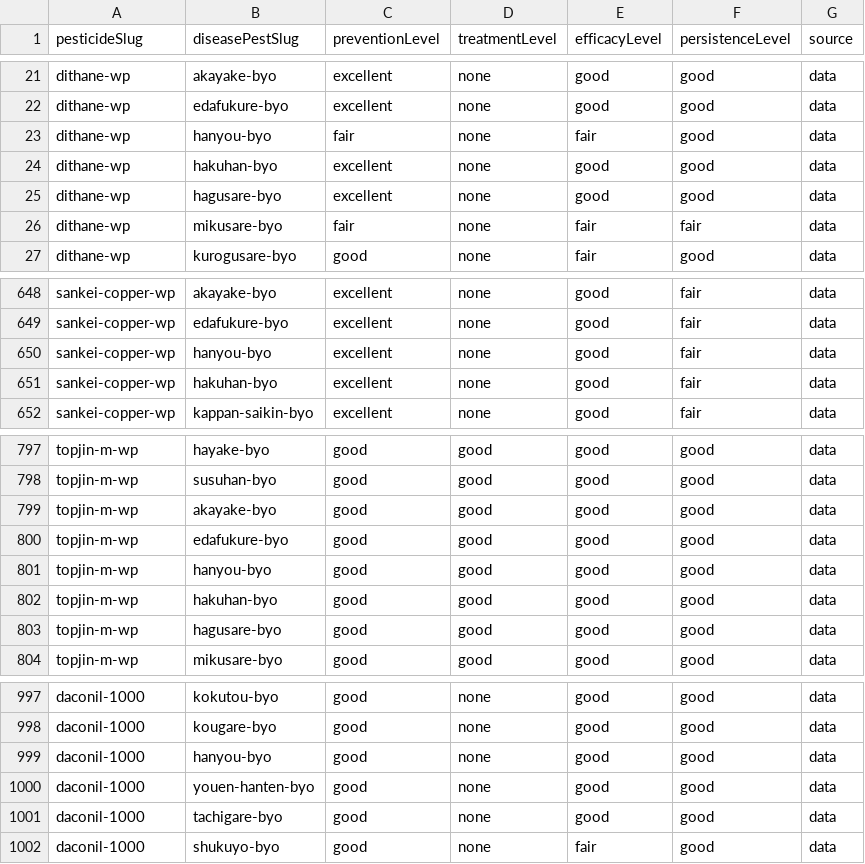
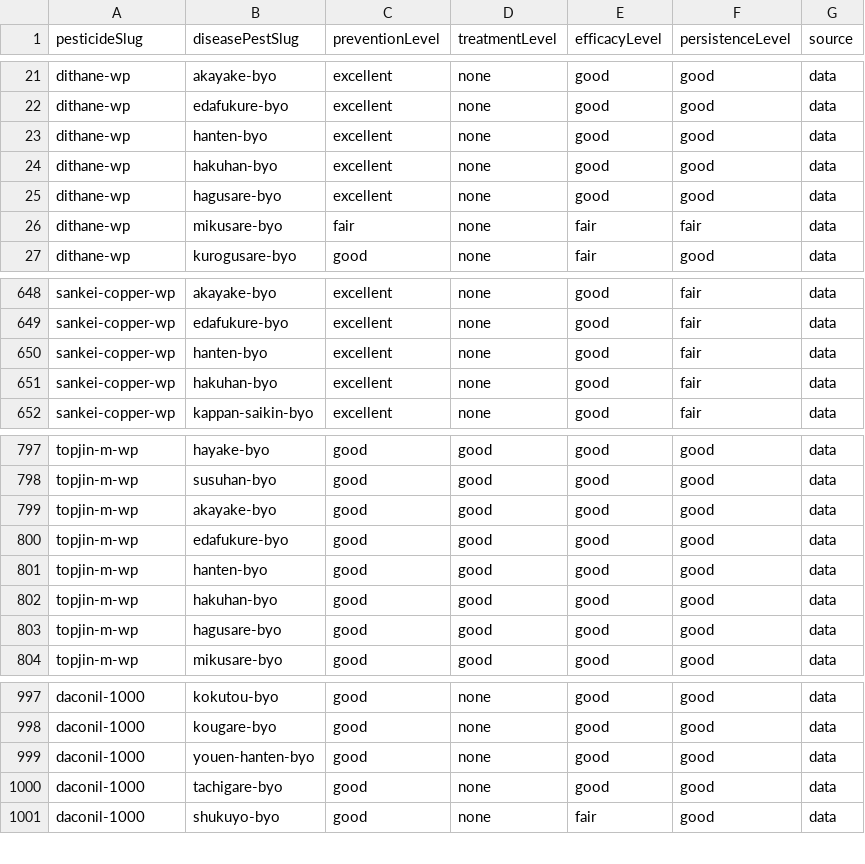
Before and after one commit to oltotlo79-rgb/Bon_Log_cfw, a CSV file: prisma/validation/effects.csv, drawn as a sheet; only a part is shown, gaps mark what is left out.

```diff
--- a/prisma/validation/effects.csv
+++ b/prisma/validation/effects.csv
@@ -22,3 +22,3 @@ dithane-wp,akayake-byo,excellent,none,good,good,data
 dithane-wp,edafukure-byo,excellent,none,good,good,data
-dithane-wp,hanyou-byo,fair,none,fair,good,data
+dithane-wp,hanten-byo,excellent,none,good,good,data
 dithane-wp,hakuhan-byo,excellent,none,good,good,data
@@ -649,3 +649,3 @@ sankei-copper-wp,akayake-byo,excellent,none,good,fair,data
 sankei-copper-wp,edafukure-byo,excellent,none,good,fair,data
-sankei-copper-wp,hanyou-byo,excellent,none,good,fair,data
+sankei-copper-wp,hanten-byo,excellent,none,good,fair,data
 sankei-copper-wp,hakuhan-byo,excellent,none,good,fair,data
@@ -800,3 +800,3 @@ topjin-m-wp,akayake-byo,good,good,good,good,data
 topjin-m-wp,edafukure-byo,good,good,good,good,data
-topjin-m-wp,hanyou-byo,good,good,good,good,data
+topjin-m-wp,hanten-byo,good,good,good,good,data
 topjin-m-wp,hakuhan-byo,good,good,good,good,data
@@ -998,3 +998,2 @@ daconil-1000,kokutou-byo,good,none,good,good,data
 daconil-1000,kougare-byo,good,none,good,good,data
-daconil-1000,hanyou-byo,good,none,good,good,data
 daconil-1000,youen-hanten-byo,good,none,good,good,data
```
Also changed, not shown: 1 other file.
